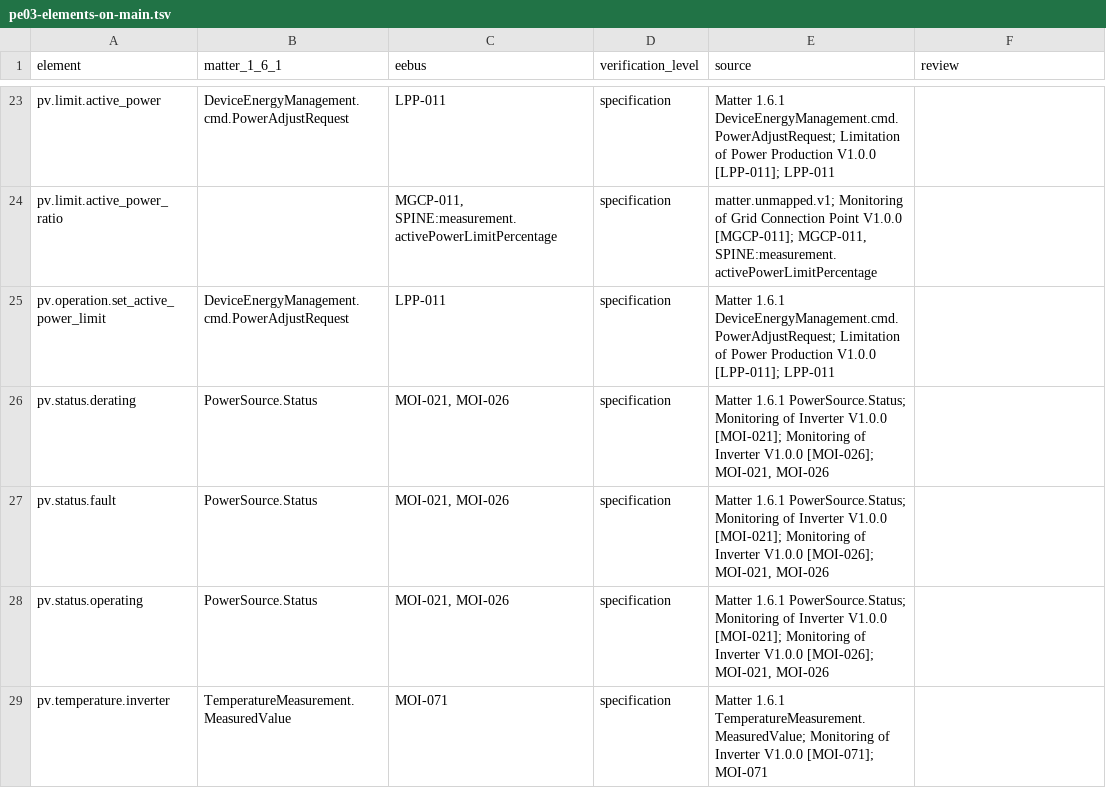
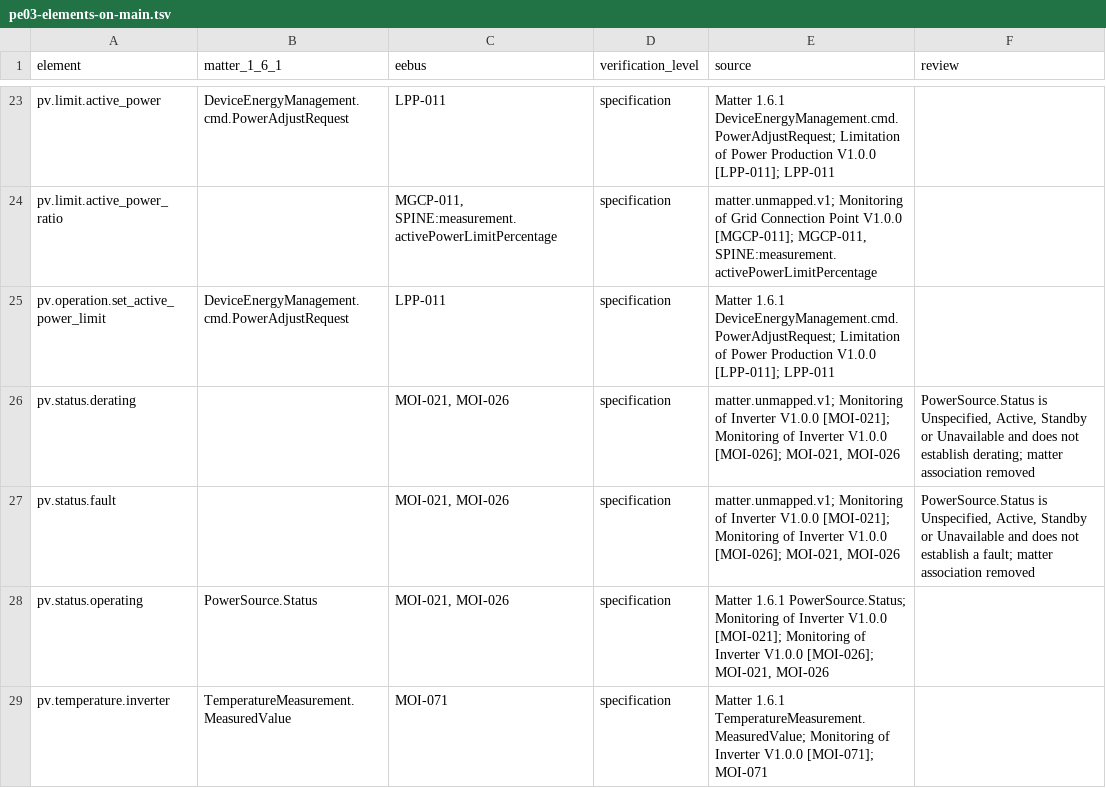
Before and after one commit to Project-Helianthus/helianthus-docs-semantic, a TSV file: acceptance/catalog-inputs/energy/pe03-elements-on-main.tsv, drawn as a sheet; only a part is shown, gaps mark what is left out.

```diff
--- a/acceptance/catalog-inputs/energy/pe03-elements-on-main.tsv
+++ b/acceptance/catalog-inputs/energy/pe03-elements-on-main.tsv
@@ -25,4 +25,4 @@ pv.limit.active_power_ratio		MGCP-011, SPINE:measurement.activePowerLimitPercent
 pv.operation.set_active_power_limit	DeviceEnergyManagement.cmd.PowerAdjustRequest	LPP-011	specification	Matter 1.6.1 DeviceEnergyManagement.cmd.PowerAdjustRequest; Limitation of Power Production V1.0.0 [LPP-011]; LPP-011	
-pv.status.derating	PowerSource.Status	MOI-021, MOI-026	specification	Matter 1.6.1 PowerSource.Status; Monitoring of Inverter V1.0.0 [MOI-021]; Monitoring of Inverter V1.0.0 [MOI-026]; MOI-021, MOI-026	
-pv.status.fault	PowerSource.Status	MOI-021, MOI-026	specification	Matter 1.6.1 PowerSource.Status; Monitoring of Inverter V1.0.0 [MOI-021]; Monitoring of Inverter V1.0.0 [MOI-026]; MOI-021, MOI-026	
+pv.status.derating		MOI-021, MOI-026	specification	matter.unmapped.v1; Monitoring of Inverter V1.0.0 [MOI-021]; Monitoring of Inverter V1.0.0 [MOI-026]; MOI-021, MOI-026	PowerSource.Status is Unspecified, Active, Standby or Unavailable and does not establish derating; matter association removed
+pv.status.fault		MOI-021, MOI-026	specification	matter.unmapped.v1; Monitoring of Inverter V1.0.0 [MOI-021]; Monitoring of Inverter V1.0.0 [MOI-026]; MOI-021, MOI-026	PowerSource.Status is Unspecified, Active, Standby or Unavailable and does not establish a fault; matter association removed
 pv.status.operating	PowerSource.Status	MOI-021, MOI-026	specification	Matter 1.6.1 PowerSource.Status; Monitoring of Inverter V1.0.0 [MOI-021]; Monitoring of Inverter V1.0.0 [MOI-026]; MOI-021, MOI-026	
```
Also changed, not shown: acceptance/catalog-inputs/energy/pe08-events.tsv, acceptance/catalog-inputs/energy/pe08-fields.tsv, 2 other files.
